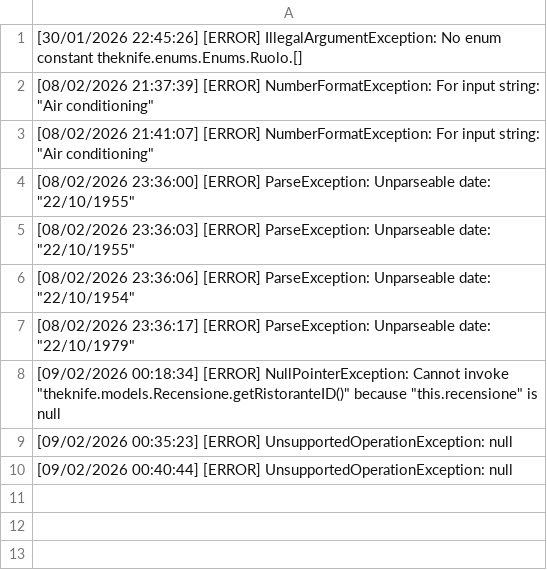
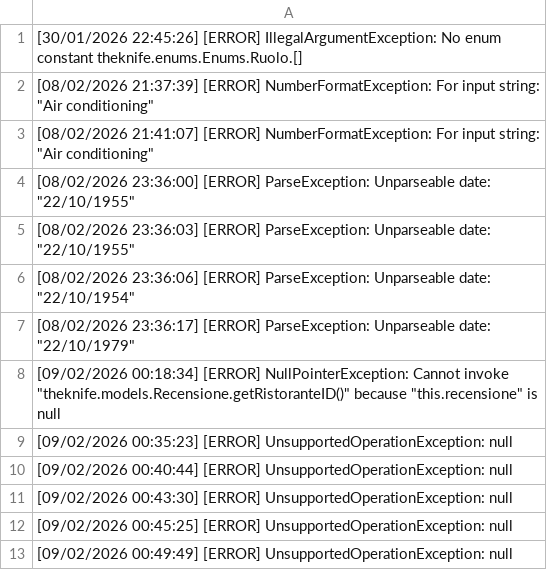
Before and after one commit to Al394/TheKnife, a CSV file: data/log.csv, drawn as a sheet; the diff names each change by its address in the sheet, - before the commit and + after, or states it on an @@ line.

```diff
--- a/data/log.csv
+++ b/data/log.csv
+row 11: [09/02/2026 00:43:30] [ERROR] UnsupportedOperationException: null
+row 12: [09/02/2026 00:45:25] [ERROR] UnsupportedOperationException: null
+row 13: [09/02/2026 00:49:49] [ERROR] UnsupportedOperationException: null
```
Also changed, not shown: data/recensioni.csv, 4 other files.
